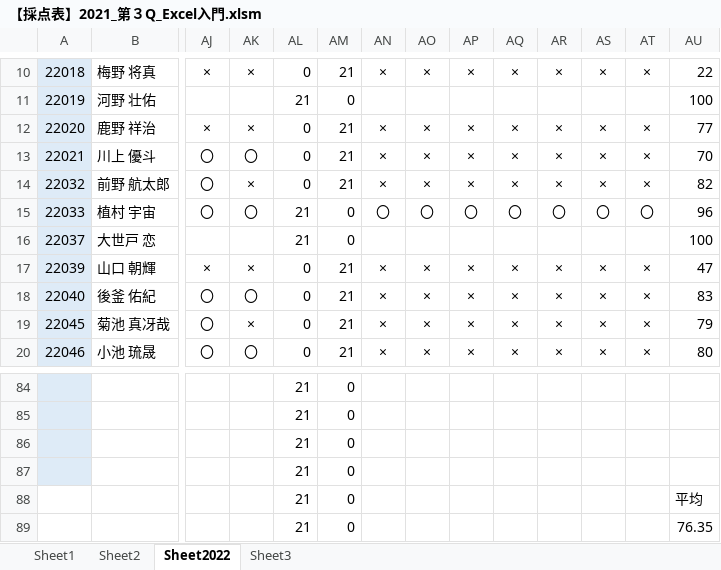
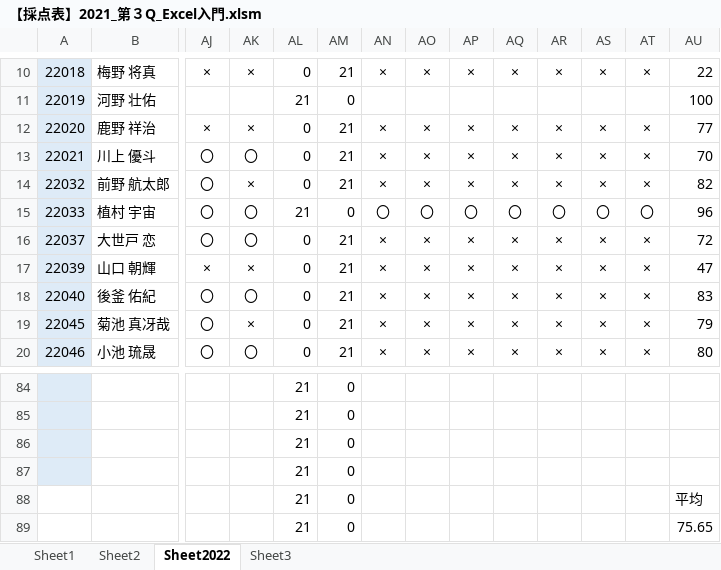
Before and after one commit to yuedackg/ExcelSpreadsheet2022, an Excel workbook: 【採点表】2021_第３Q_Excel入門.xlsm, sheet Sheet2022, drawn as a sheet; only a part is shown, gaps mark what is left out; values as stored, in another font and other column widths than the file's, no borders; conditional formats not drawn; removed rows and columns are numbered as before the commit, all else as after; rows hold the shown columns only; the diff names each change by its address in the sheet, - before the commit and + after, or states it on an @@ line.

Commit message:
大世戸　分を追加

```diff
--- a/【採点表】2021_第３Q_Excel入門.xlsm (sheet Sheet2022)
+++ b/【採点表】2021_第３Q_Excel入門.xlsm (sheet Sheet2022)
-row 16: 22037 | 大世戸 恋 |  |  | 21 | 0 |  |  |  |  |  |  |  | 100
+row 16: 22037 | 大世戸 恋 | 〇 | 〇 | 0 | 21 | × | × | × | × | × | × | × | 72
-AU89: 76.35
+AU89: 75.65
```
Also changed, not shown: sheet Sheet2.
